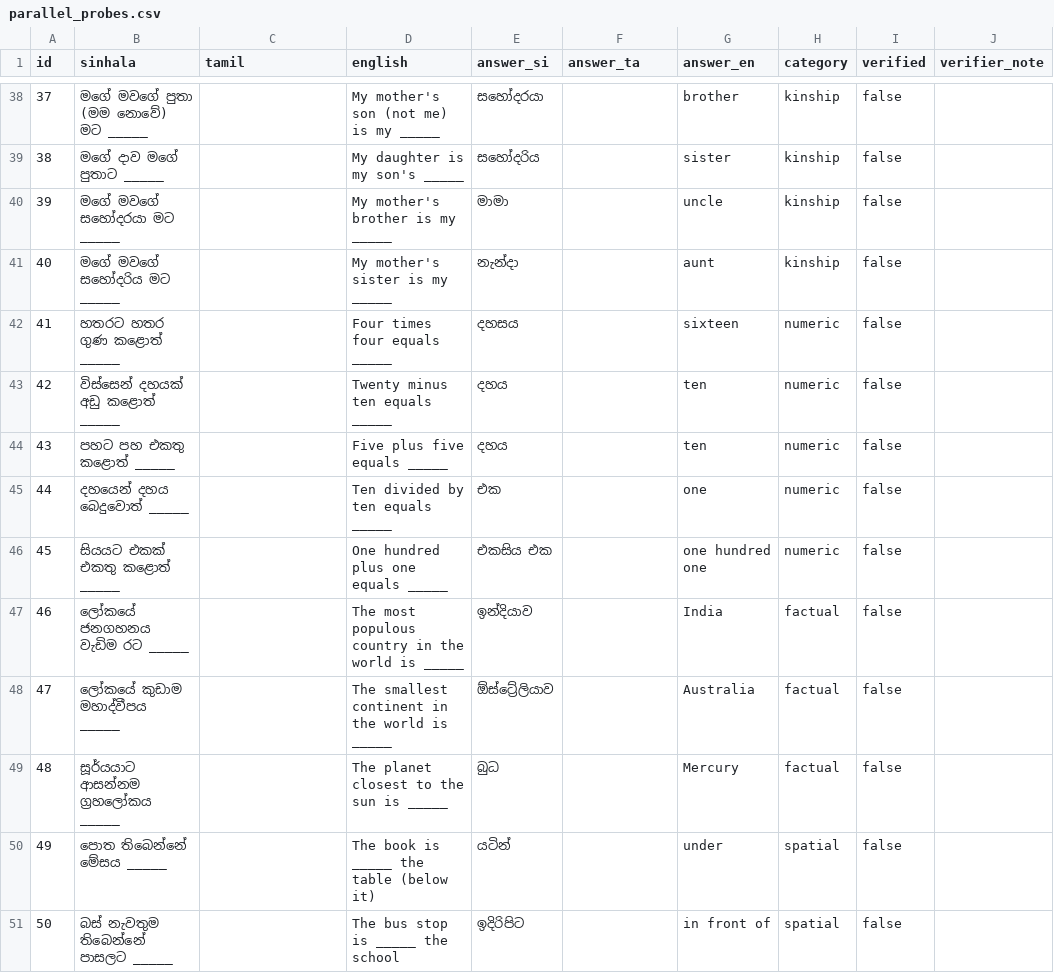
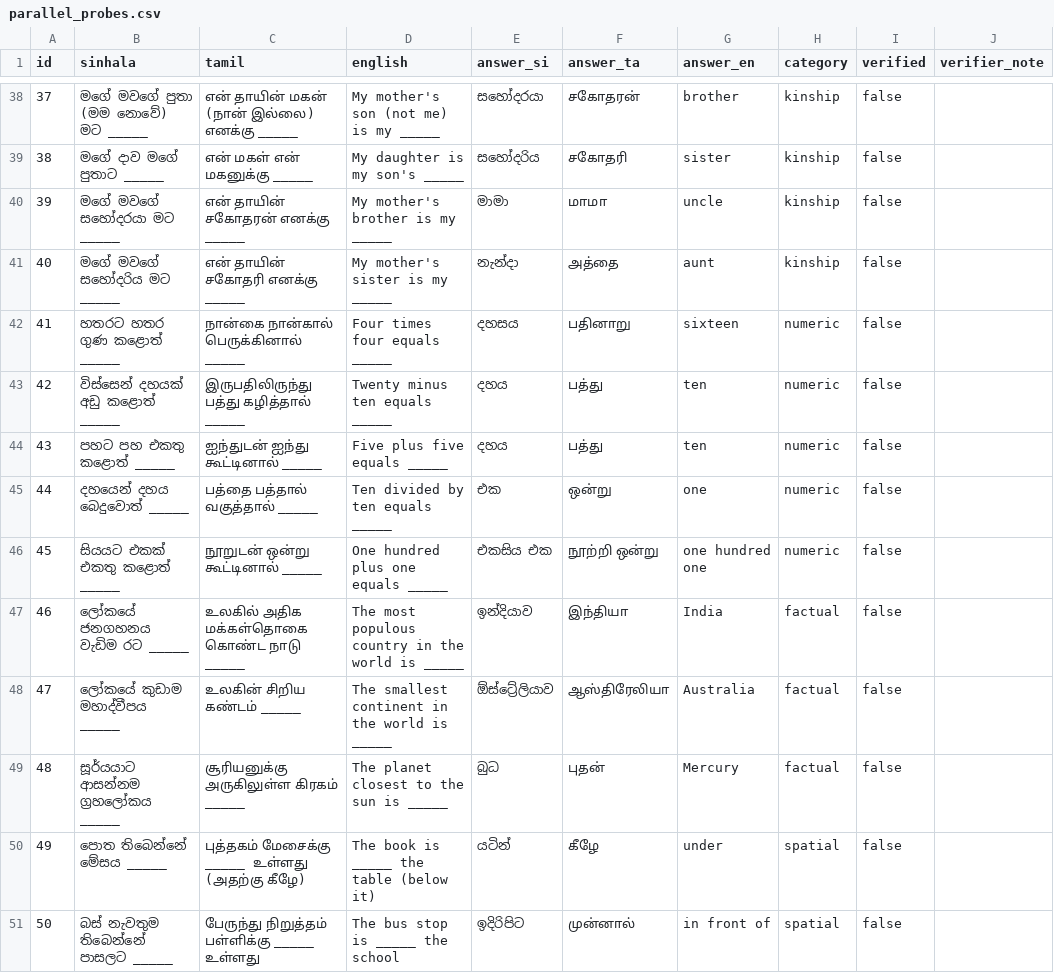
Before and after one commit to Dippy2003/does-gemma-think-in-english, a CSV file: data/parallel_probes.csv, drawn as a sheet; only a part is shown, gaps mark what is left out; the diff covers the shown part only.

Commit message:
feat: add tamil column to all probe rows

```diff
--- a/data/parallel_probes.csv
+++ b/data/parallel_probes.csv
@@ -38,14 +38,14 @@ id,sinhala,tamil,english,answer_si,answer_ta,answer_en,category,verified,verifie
-37,මගේ මවගේ පුතා (මම නොවේ) මට _____,,My mother's son (not me) is my _____,සහෝදරයා,,brother,kinship,false,
-38,මගේ දාව මගේ පුතාට _____,,My daughter is my son's _____,සහෝදරිය,,sister,kinship,false,
-39,මගේ මවගේ සහෝදරයා මට _____,,My mother's brother is my _____,මාමා,,uncle,kinship,false,
-40,මගේ මවගේ සහෝදරිය මට _____,,My mother's sister is my _____,නැන්දා,,aunt,kinship,false,
-41,හතරට හතර ගුණ කළොත් _____,,Four times four equals _____,දහසය,,sixteen,numeric,false,
-42,විස්සෙන් දහයක් අඩු කළොත් _____,,Twenty minus ten equals _____,දහය,,ten,numeric,false,
-43,පහට පහ එකතු කළොත් _____,,Five plus five equals _____,දහය,,ten,numeric,false,
-44,දහයෙන් දහය බෙදුවොත් _____,,Ten divided by ten equals _____,එක,,one,numeric,false,
-45,සියයට එකක් එකතු කළොත් _____,,One hundred plus one equals _____,එකසිය එක,,one hundred one,numeric,false,
-46,ලෝකයේ ජනගහනය වැඩිම රට _____,,The most populous country in the world is _____,ඉන්දියාව,,India,factual,false,
-47,ලෝකයේ කුඩාම මහාද්වීපය _____,,The smallest continent in the world is _____,ඕස්ට්‍රේලියාව,,Australia,factual,false,
-48,සූර්යයාට ආසන්නම ග්‍රහලෝකය _____,,The planet closest to the sun is _____,බුධ,,Mercury,factual,false,
-49,පොත තිබෙන්නේ මේසය _____,,The book is _____ the table (below it),යටින්,,under,spatial,false,
-50,බස් නැවතුම තිබෙන්නේ පාසලට _____,,The bus stop is _____ the school,ඉදිරිපිට,,in front of,spatial,false,
+37,මගේ මවගේ පුතා (මම නොවේ) මට _____,என் தாயின் மகன் (நான் இல்லை) எனக்கு _____,My mother's son (not me) is my _____,සහෝදරයා,சகோதரன்,brother,kinship,false,
+38,මගේ දාව මගේ පුතාට _____,என் மகள் என் மகனுக்கு _____,My daughter is my son's _____,සහෝදරිය,சகோதரி,sister,kinship,false,
+39,මගේ මවගේ සහෝදරයා මට _____,என் தாயின் சகோதரன் எனக்கு _____,My mother's brother is my _____,මාමා,மாமா,uncle,kinship,false,
+40,මගේ මවගේ සහෝදරිය මට _____,என் தாயின் சகோதரி எனக்கு _____,My mother's sister is my _____,නැන්දා,அத்தை,aunt,kinship,false,
+41,හතරට හතර ගුණ කළොත් _____,நான்கை நான்கால் பெருக்கினால் _____,Four times four equals _____,දහසය,பதினாறு,sixteen,numeric,false,
+42,විස්සෙන් දහයක් අඩු කළොත් _____,இருபதிலிருந்து பத்து கழித்தால் _____,Twenty minus ten equals _____,දහය,பத்து,ten,numeric,false,
+43,පහට පහ එකතු කළොත් _____,ஐந்துடன் ஐந்து கூட்டினால் _____,Five plus five equals _____,දහය,பத்து,ten,numeric,false,
+44,දහයෙන් දහය බෙදුවොත් _____,பத்தை பத்தால் வகுத்தால் _____,Ten divided by ten equals _____,එක,ஒன்று,one,numeric,false,
+45,සියයට එකක් එකතු කළොත් _____,நூறுடன் ஒன்று கூட்டினால் _____,One hundred plus one equals _____,එකසිය එක,நூற்றி ஒன்று,one hundred one,numeric,false,
+46,ලෝකයේ ජනගහනය වැඩිම රට _____,உலகில் அதிக மக்கள்தொகை கொண்ட நாடு _____,The most populous country in the world is _____,ඉන්දියාව,இந்தியா,India,factual,false,
+47,ලෝකයේ කුඩාම මහාද්වීපය _____,உலகின் சிறிய கண்டம் _____,The smallest continent in the world is _____,ඕස්ට්‍රේලියාව,ஆஸ்திரேலியா,Australia,factual,false,
+48,සූර්යයාට ආසන්නම ග්‍රහලෝකය _____,சூரியனுக்கு அருகிலுள்ள கிரகம் _____,The planet closest to the sun is _____,බුධ,புதன்,Mercury,factual,false,
+49,පොත තිබෙන්නේ මේසය _____,புத்தகம் மேசைக்கு _____ உள்ளது (அதற்கு கீழே),The book is _____ the table (below it),යටින්,கீழே,under,spatial,false,
+50,බස් නැවතුම තිබෙන්නේ පාසලට _____,பேருந்து நிறுத்தம் பள்ளிக்கு _____ உள்ளது,The bus stop is _____ the school,ඉදිරිපිට,முன்னால்,in front of,spatial,false,
```
Also changed, not shown: 32 edited cells elsewhere in this file.
